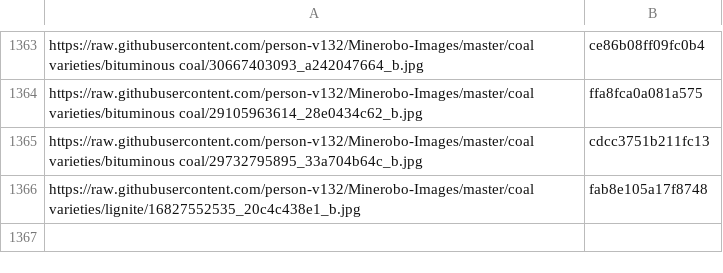
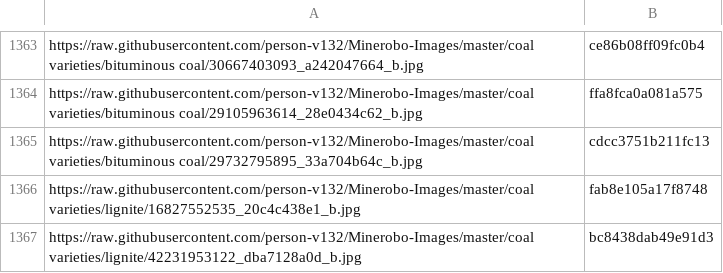
Before and after one commit to person-v132/Minerobo-Images, a CSV file: hashes.csv, drawn as a sheet; only a part is shown, gaps mark what is left out; the diff names each change by its address in the sheet, - before the commit and + after, or states it on an @@ line.

```diff
--- a/hashes.csv
+++ b/hashes.csv
+row 1367: https://raw.githubusercontent.com/person-v132/Minerobo-Images/master/coal varieties/lignite/42231953122_dba7128a0d_b.jpg | bc8438dab49e91d3
```
